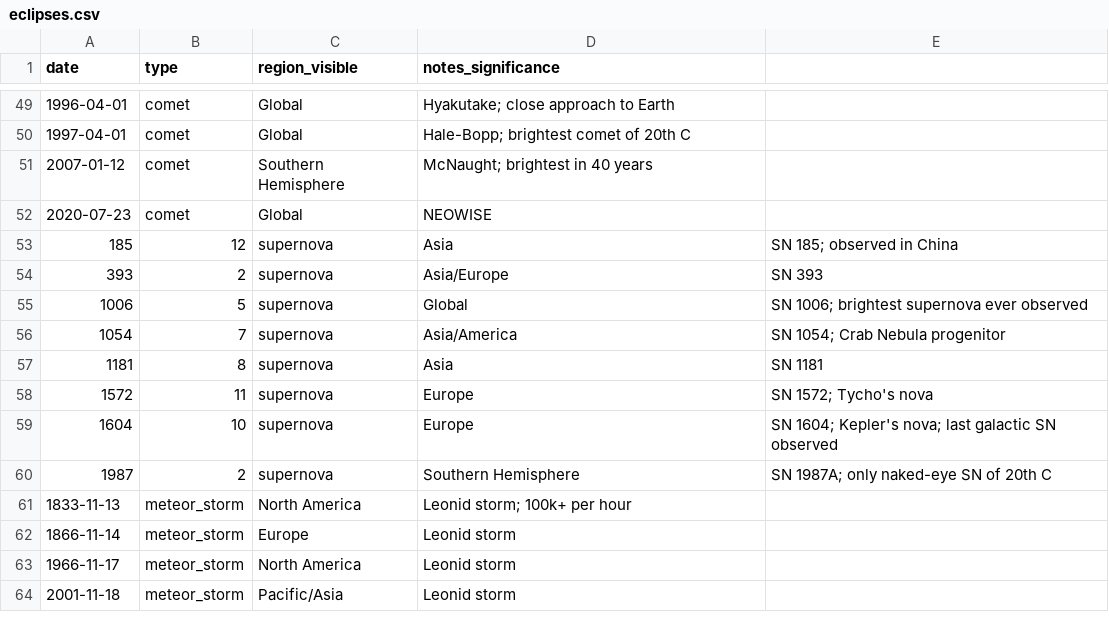
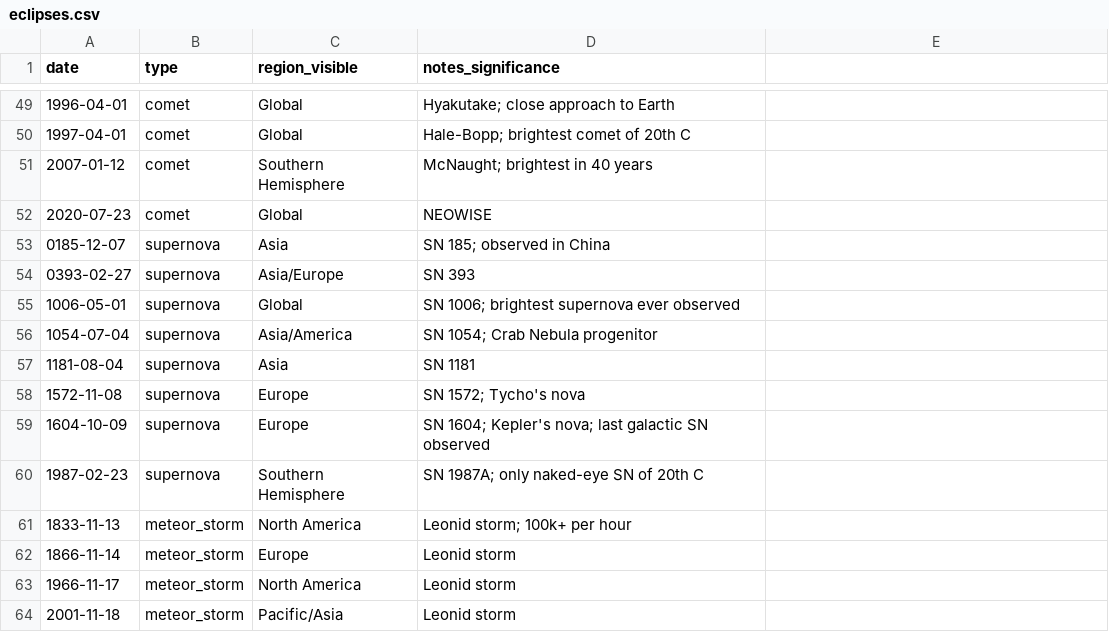
Before and after one commit to Biblejustin/astronomical-signs, a CSV file: eclipses.csv, drawn as a sheet; only a part is shown, gaps mark what is left out.

Commit message:
Fix supernova rows to ISO date format

```diff
--- a/eclipses.csv
+++ b/eclipses.csv
@@ -52,10 +52,10 @@ date,type,region_visible,notes_significance
 2020-07-23,comet,Global,"NEOWISE"
-185,12,supernova,Asia,"SN 185; observed in China"
-393,2,supernova,Asia/Europe,"SN 393"
-1006,5,supernova,Global,"SN 1006; brightest supernova ever observed"
-1054,7,supernova,Asia/America,"SN 1054; Crab Nebula progenitor"
-1181,8,supernova,Asia,"SN 1181"
-1572,11,supernova,Europe,"SN 1572; Tycho's nova"
-1604,10,supernova,Europe,"SN 1604; Kepler's nova; last galactic SN observed"
-1987,2,supernova,Southern Hemisphere,"SN 1987A; only naked-eye SN of 20th C"
+0185-12-07,supernova,Asia,"SN 185; observed in China"
+0393-02-27,supernova,Asia/Europe,"SN 393"
+1006-05-01,supernova,Global,"SN 1006; brightest supernova ever observed"
+1054-07-04,supernova,Asia/America,"SN 1054; Crab Nebula progenitor"
+1181-08-04,supernova,Asia,"SN 1181"
+1572-11-08,supernova,Europe,"SN 1572; Tycho's nova"
+1604-10-09,supernova,Europe,"SN 1604; Kepler's nova; last galactic SN observed"
+1987-02-23,supernova,Southern Hemisphere,"SN 1987A; only naked-eye SN of 20th C"
 1833-11-13,meteor_storm,North America,"Leonid storm; 100k+ per hour"
```
